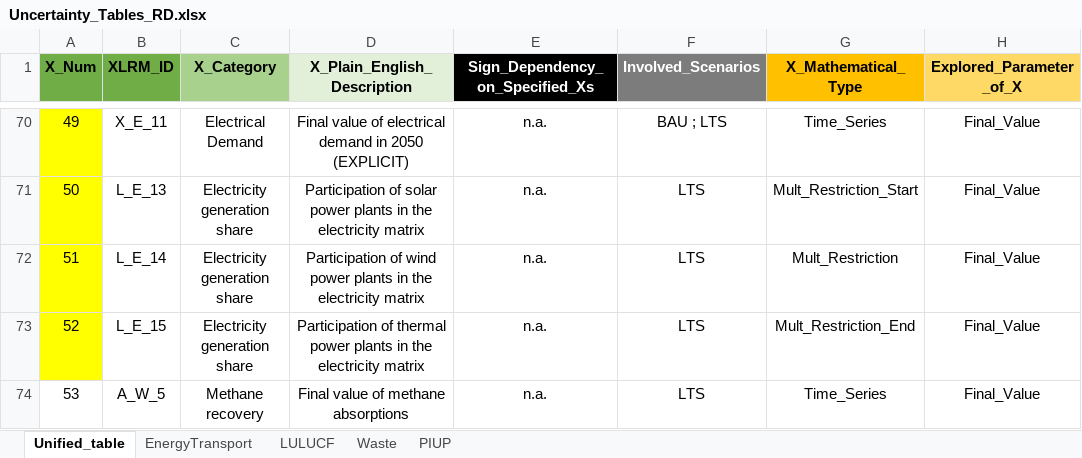
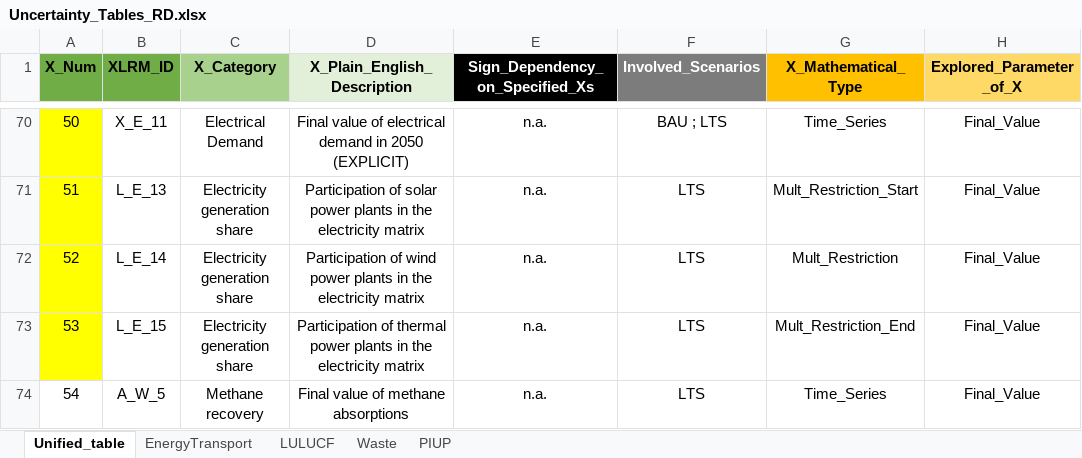
Before and after one commit to luviga/osemosys_momf, an Excel workbook: t3a_experiments/Experiment_1/Uncertainty_Tables_RD.xlsx, sheet Unified_table, drawn as a sheet; only a part is shown, gaps mark what is left out; values as stored, in another font and other column widths than the file's, no borders; the diff covers the shown part only; the diff names each change by its address in the sheet, - before the commit and + after, or states it on an @@ line.

Commit message:
Correct condiction for concatenate script and error in Uncertainty Table X_CAT=Average Distance

```diff
--- a/t3a_experiments/Experiment_1/Uncertainty_Tables_RD.xlsx (sheet Unified_table)
+++ b/t3a_experiments/Experiment_1/Uncertainty_Tables_RD.xlsx (sheet Unified_table)
-A70 (X_Num): 49
+A70 (X_Num): 50
-A71 (X_Num): 50
+A71 (X_Num): 51
-A72 (X_Num): 51
+A72 (X_Num): 52
-A73 (X_Num): 52
+A73 (X_Num): 53
-A74 (X_Num): 53
+A74 (X_Num): 54
```
Also changed, not shown: 27 edited cells elsewhere in this sheet, 2 other files.
